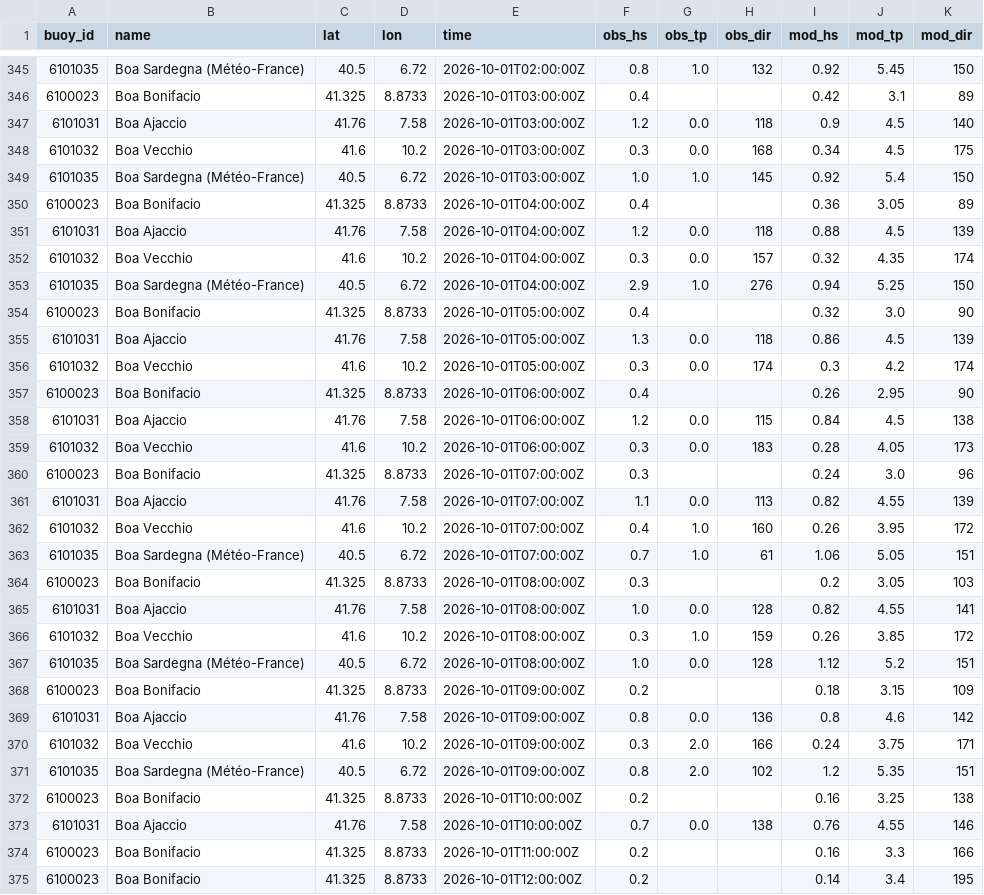
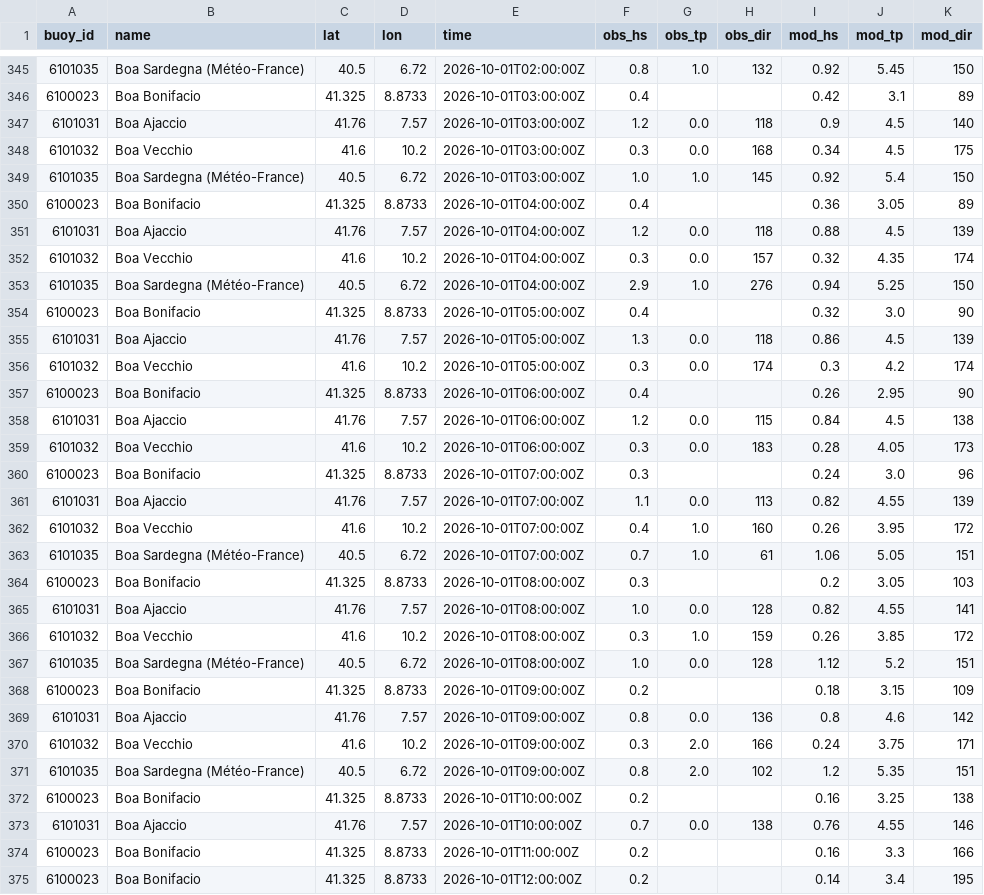
Before and after one commit to devskip/waves, a CSV file: buoy_history.csv, drawn as a sheet; only a part is shown, gaps mark what is left out; the diff covers the shown part only.

```diff
--- a/buoy_history.csv
+++ b/buoy_history.csv
@@ -346,3 +346,3 @@ buoy_id,name,lat,lon,time,obs_hs,obs_tp,obs_dir,mod_hs,mod_tp,mod_dir
 6100023,Boa Bonifacio,41.325,8.8733,2026-10-01T03:00:00Z,0.4,,,0.42,3.1,89
-6101031,Boa Ajaccio,41.76,7.58,2026-10-01T03:00:00Z,1.2,0.0,118,0.9,4.5,140
+6101031,Boa Ajaccio,41.76,7.57,2026-10-01T03:00:00Z,1.2,0.0,118,0.9,4.5,140
 6101032,Boa Vecchio,41.6,10.2,2026-10-01T03:00:00Z,0.3,0.0,168,0.34,4.5,175
@@ -350,3 +350,3 @@ buoy_id,name,lat,lon,time,obs_hs,obs_tp,obs_dir,mod_hs,mod_tp,mod_dir
 6100023,Boa Bonifacio,41.325,8.8733,2026-10-01T04:00:00Z,0.4,,,0.36,3.05,89
-6101031,Boa Ajaccio,41.76,7.58,2026-10-01T04:00:00Z,1.2,0.0,118,0.88,4.5,139
+6101031,Boa Ajaccio,41.76,7.57,2026-10-01T04:00:00Z,1.2,0.0,118,0.88,4.5,139
 6101032,Boa Vecchio,41.6,10.2,2026-10-01T04:00:00Z,0.3,0.0,157,0.32,4.35,174
@@ -354,9 +354,9 @@ buoy_id,name,lat,lon,time,obs_hs,obs_tp,obs_dir,mod_hs,mod_tp,mod_dir
 6100023,Boa Bonifacio,41.325,8.8733,2026-10-01T05:00:00Z,0.4,,,0.32,3.0,90
-6101031,Boa Ajaccio,41.76,7.58,2026-10-01T05:00:00Z,1.3,0.0,118,0.86,4.5,139
+6101031,Boa Ajaccio,41.76,7.57,2026-10-01T05:00:00Z,1.3,0.0,118,0.86,4.5,139
 6101032,Boa Vecchio,41.6,10.2,2026-10-01T05:00:00Z,0.3,0.0,174,0.3,4.2,174
 6100023,Boa Bonifacio,41.325,8.8733,2026-10-01T06:00:00Z,0.4,,,0.26,2.95,90
-6101031,Boa Ajaccio,41.76,7.58,2026-10-01T06:00:00Z,1.2,0.0,115,0.84,4.5,138
+6101031,Boa Ajaccio,41.76,7.57,2026-10-01T06:00:00Z,1.2,0.0,115,0.84,4.5,138
 6101032,Boa Vecchio,41.6,10.2,2026-10-01T06:00:00Z,0.3,0.0,183,0.28,4.05,173
 6100023,Boa Bonifacio,41.325,8.8733,2026-10-01T07:00:00Z,0.3,,,0.24,3.0,96
-6101031,Boa Ajaccio,41.76,7.58,2026-10-01T07:00:00Z,1.1,0.0,113,0.82,4.55,139
+6101031,Boa Ajaccio,41.76,7.57,2026-10-01T07:00:00Z,1.1,0.0,113,0.82,4.55,139
 6101032,Boa Vecchio,41.6,10.2,2026-10-01T07:00:00Z,0.4,1.0,160,0.26,3.95,172
@@ -364,3 +364,3 @@ buoy_id,name,lat,lon,time,obs_hs,obs_tp,obs_dir,mod_hs,mod_tp,mod_dir
 6100023,Boa Bonifacio,41.325,8.8733,2026-10-01T08:00:00Z,0.3,,,0.2,3.05,103
-6101031,Boa Ajaccio,41.76,7.58,2026-10-01T08:00:00Z,1.0,0.0,128,0.82,4.55,141
+6101031,Boa Ajaccio,41.76,7.57,2026-10-01T08:00:00Z,1.0,0.0,128,0.82,4.55,141
 6101032,Boa Vecchio,41.6,10.2,2026-10-01T08:00:00Z,0.3,1.0,159,0.26,3.85,172
@@ -368,3 +368,3 @@ buoy_id,name,lat,lon,time,obs_hs,obs_tp,obs_dir,mod_hs,mod_tp,mod_dir
 6100023,Boa Bonifacio,41.325,8.8733,2026-10-01T09:00:00Z,0.2,,,0.18,3.15,109
-6101031,Boa Ajaccio,41.76,7.58,2026-10-01T09:00:00Z,0.8,0.0,136,0.8,4.6,142
+6101031,Boa Ajaccio,41.76,7.57,2026-10-01T09:00:00Z,0.8,0.0,136,0.8,4.6,142
 6101032,Boa Vecchio,41.6,10.2,2026-10-01T09:00:00Z,0.3,2.0,166,0.24,3.75,171
@@ -372,3 +372,3 @@ buoy_id,name,lat,lon,time,obs_hs,obs_tp,obs_dir,mod_hs,mod_tp,mod_dir
 6100023,Boa Bonifacio,41.325,8.8733,2026-10-01T10:00:00Z,0.2,,,0.16,3.25,138
-6101031,Boa Ajaccio,41.76,7.58,2026-10-01T10:00:00Z,0.7,0.0,138,0.76,4.55,146
+6101031,Boa Ajaccio,41.76,7.57,2026-10-01T10:00:00Z,0.7,0.0,138,0.76,4.55,146
 6100023,Boa Bonifacio,41.325,8.8733,2026-10-01T11:00:00Z,0.2,,,0.16,3.3,166
```
Also changed, not shown: 2 added rows and 30 edited cells elsewhere in this file, 1 other file.
